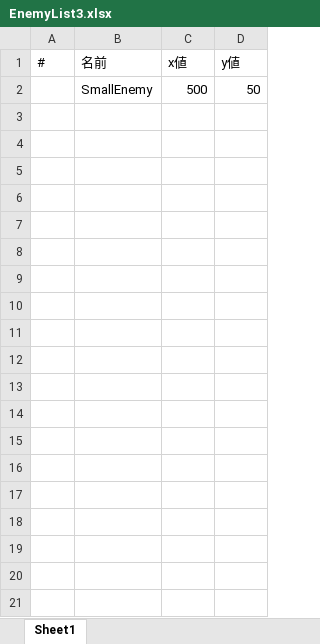
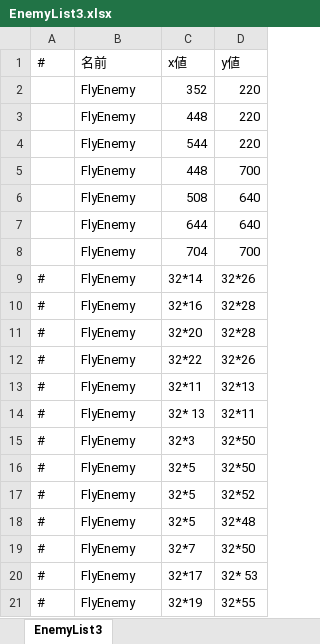
Before and after one commit to TerumiTange/3nen_GT_7, an Excel workbook: 3nen_GT_7/DXlib/DXlib/Assets/Data/EnemyList3.xlsx, sheet EnemyList3, drawn as a sheet; only a part is shown; values as stored, in another font and other column widths than the file's, no borders; removed rows and columns are numbered as before the commit, all else as after; the diff covers the shown part only; the diff names each change by its address in the sheet, - before the commit and + after, or states it on an @@ line.

```diff
--- a/3nen_GT_7/DXlib/DXlib/Assets/Data/EnemyList3.xlsx (sheet EnemyList3)
+++ b/3nen_GT_7/DXlib/DXlib/Assets/Data/EnemyList3.xlsx (sheet EnemyList3)
-sheet tab: Sheet1
+sheet tab: EnemyList3
-row 2:  | SmallEnemy | 500 | 50
+row 2:  | FlyEnemy | 352 | 220
+row 3:  | FlyEnemy | 448 | 220
+row 4:  | FlyEnemy | 544 | 220
+row 5:  | FlyEnemy | 448 | 700
+row 6:  | FlyEnemy | 508 | 640
+row 7:  | FlyEnemy | 644 | 640
+row 8:  | FlyEnemy | 704 | 700
+row 9: # | FlyEnemy | 32*14 | 32*26
+row 10: # | FlyEnemy | 32*16 | 32*28
+row 11: # | FlyEnemy | 32*20 | 32*28
+row 12: # | FlyEnemy | 32*22 | 32*26
+row 13: # | FlyEnemy | 32*11 | 32*13
+row 14: # | FlyEnemy | 32* 13 | 32*11
+row 15: # | FlyEnemy | 32*3 | 32*50
+row 16: # | FlyEnemy | 32*5 | 32*50
+row 17: # | FlyEnemy | 32*5 | 32*52
+row 18: # | FlyEnemy | 32*5 | 32*48
+row 19: # | FlyEnemy | 32*7 | 32*50
+row 20: # | FlyEnemy | 32*17 | 32* 53
+row 21: # | FlyEnemy | 32*19 | 32*55
```
Also changed, not shown: 30 added rows elsewhere in this sheet, 2 other files.
